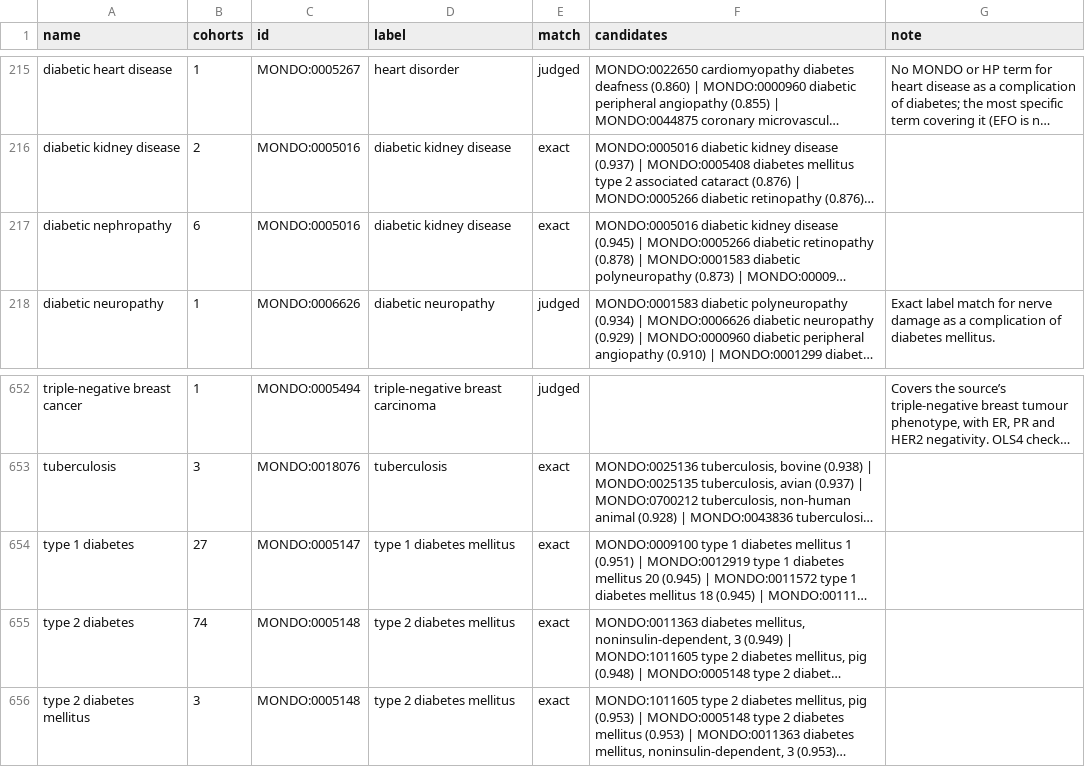
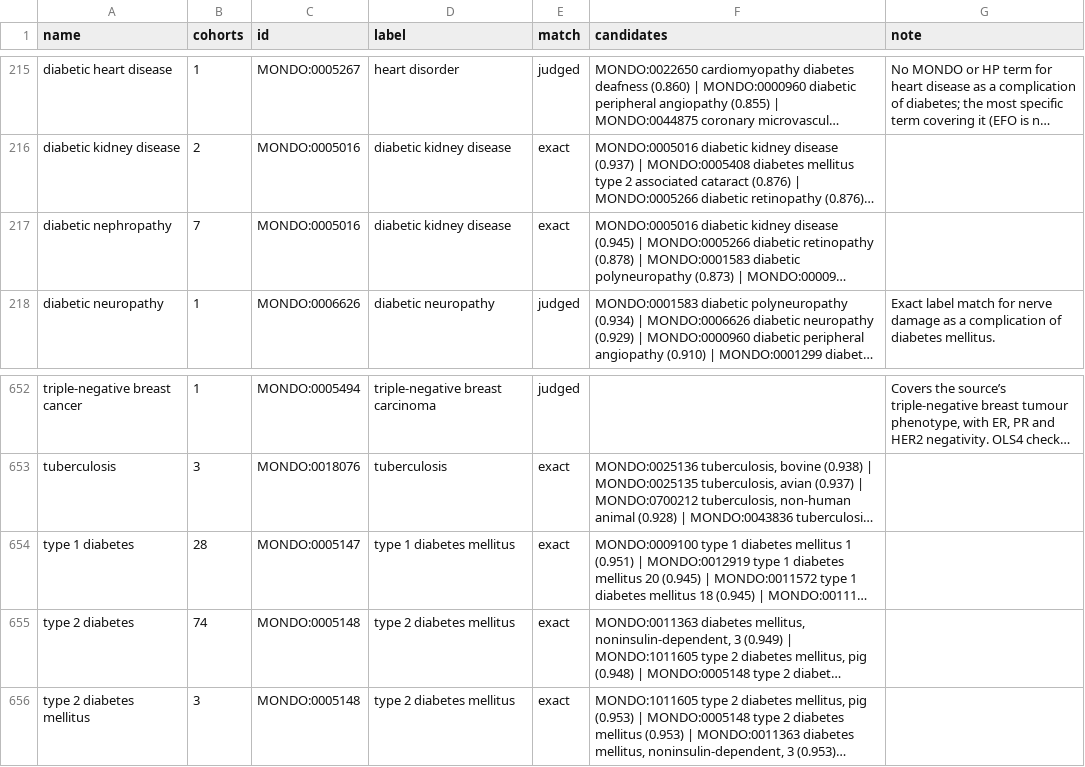
Before and after one commit to EBISPOT/cohort-ontology, a CSV file: src/curation/distinct_diseases_mapped.csv, drawn as a sheet; only a part is shown, gaps mark what is left out; long unchanged cells end in …; the diff names each change by its address in the sheet, - before the commit and + after, or states it on an @@ line.

```diff
--- a/src/curation/distinct_diseases_mapped.csv
+++ b/src/curation/distinct_diseases_mapped.csv
-B217 (cohorts): 6
+B217 (cohorts): 7
-B654 (cohorts): 27
+B654 (cohorts): 28
```
Also changed, not shown: src/curation/example_studies_titles.tsv, src/templates/GWAS.csv, 22 other files.
